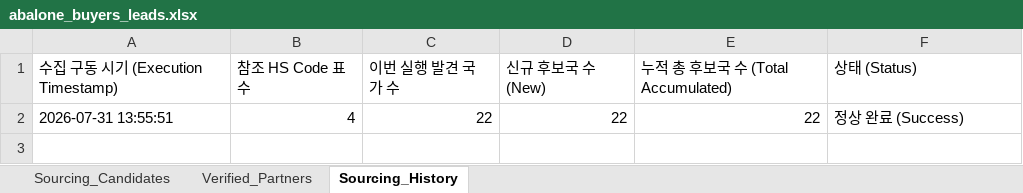
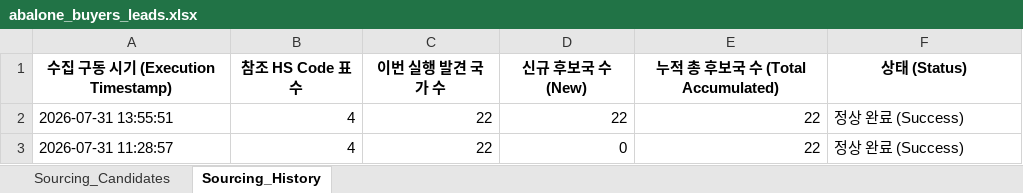
Before and after one commit to letsdoit5130/HYU_RSCH, an Excel workbook: BIZ-Jeonbok/data/abalone_buyers_leads.xlsx, sheet Sourcing_History, drawn as a sheet; values as stored, in another font and other column widths than the file's, no borders; the diff names each change by its address in the sheet, - before the commit and + after, or states it on an @@ line.

```diff
--- a/BIZ-Jeonbok/data/abalone_buyers_leads.xlsx (sheet Sourcing_History)
+++ b/BIZ-Jeonbok/data/abalone_buyers_leads.xlsx (sheet Sourcing_History)
-sheet tab: Verified_Partners
@@ A1:F1 bold: off → on, alignment: left → center @@
+row 3: 2026-07-31 11:28:57 | 4 | 22 | 0 | 22 | 정상 완료 (Success)
```
Also changed, not shown: sheet Sourcing_Candidates, 2 other files.
